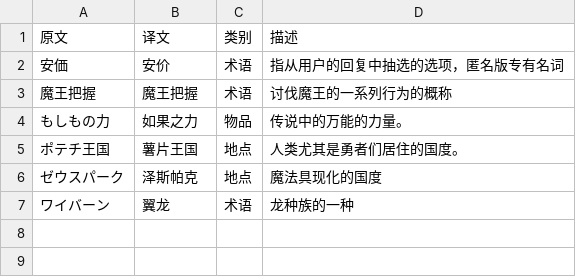
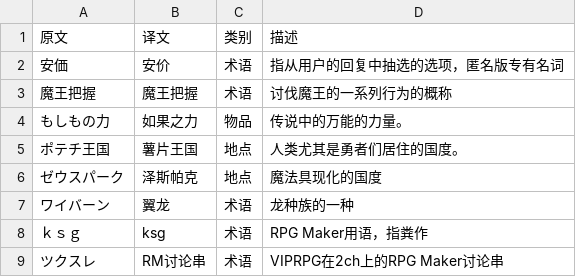
Before and after one commit to SomiaWhiteRing/RPGTranslationAssistant, a CSV file: modules/dict/base_entity_dictionary.csv, drawn as a sheet; the diff names each change by its address in the sheet, - before the commit and + after, or states it on an @@ line.

```diff
--- a/modules/dict/base_entity_dictionary.csv
+++ b/modules/dict/base_entity_dictionary.csv
+row 8: ｋｓｇ | ksg | 术语 | RPG Maker用语，指粪作
+row 9: ツクスレ | RM讨论串 | 术语 | VIPRPG在2ch上的RPG Maker讨论串
```
Also changed, not shown: 2 other files.
